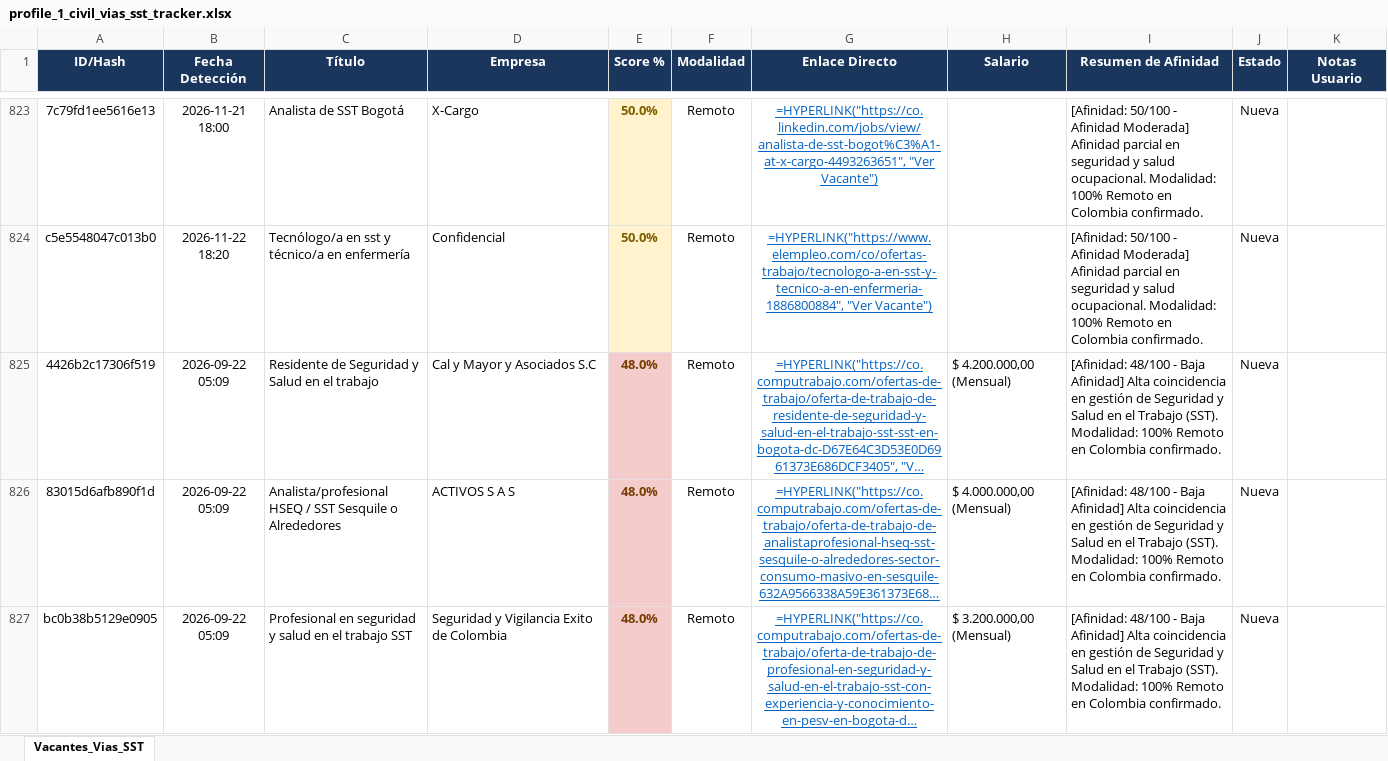
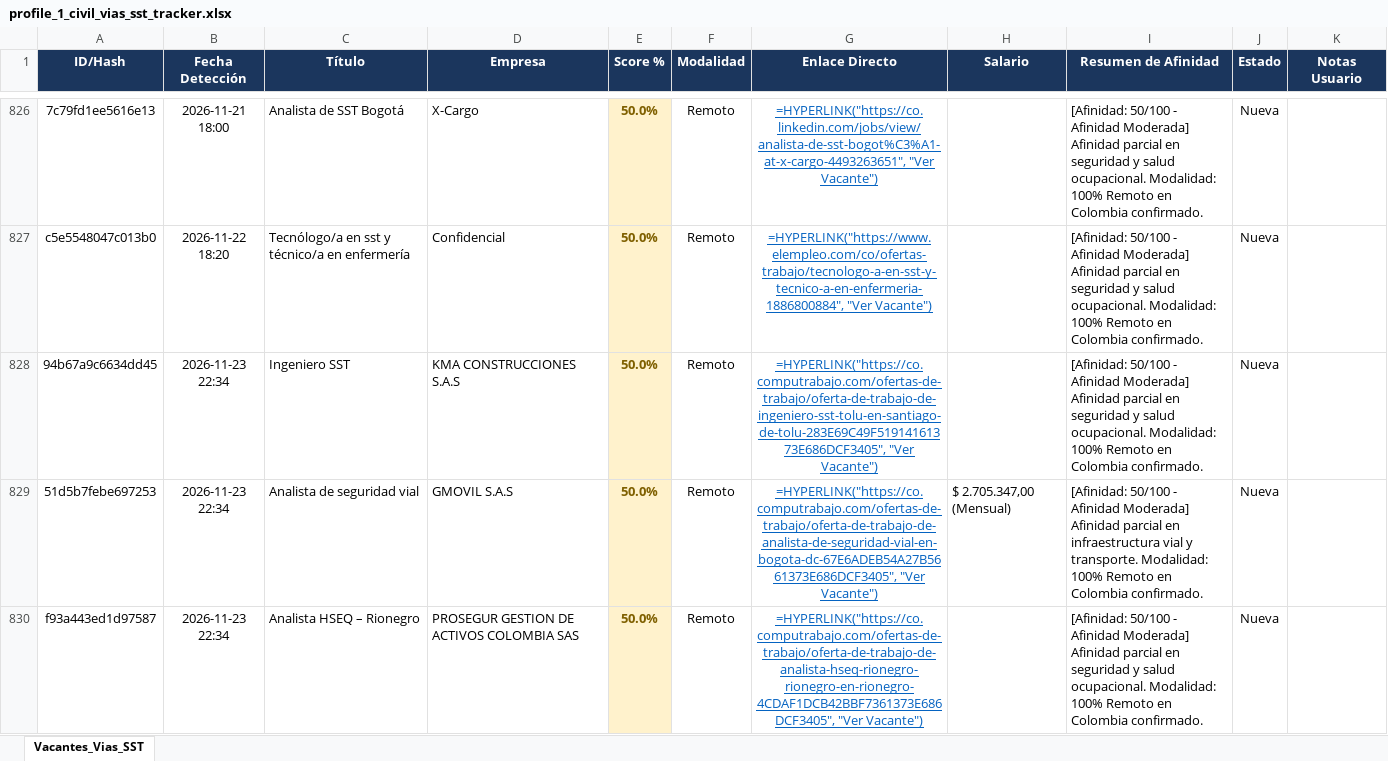
Before and after one commit to alejandromoli32-ui/tracker-jobs, an Excel workbook: output/profile_1_civil_vias_sst_tracker.xlsx, sheet Vacantes_Vias_SST, drawn as a sheet; only a part is shown, gaps mark what is left out; the shorter side is filled out with more unchanged rows; long unchanged cells end in …; values as stored, in another font and other column widths than the file's, no borders; formulas without a stored value are shown as written; the diff covers the shown part only; the diff names each change by its address in the sheet, - before the commit and + after, or states it on an @@ line.

```diff
--- a/output/profile_1_civil_vias_sst_tracker.xlsx (sheet Vacantes_Vias_SST)
+++ b/output/profile_1_civil_vias_sst_tracker.xlsx (sheet Vacantes_Vias_SST)
+row 828: 94b67a9c6634dd45 | 2026-11-23 22:34 | Ingeniero SST | KMA CONSTRUCCIONES S.A.S | 50.0% | Remoto | =HYPERLINK("https://co.computrabajo.com/ofertas-de-trabajo/oferta-de-trabajo-de-ingeniero-sst-tolu-en-santiago-de-tolu-283E69C49F51914161373E686DCF3405", "Ver Vacante") |  | [Afinidad: 50/100 - Afinidad Moderada] Afinidad parcial en seguridad y salud ocupacional. Modalidad: 100% Remoto en Colombia confirmado. | Nueva
+row 829: 51d5b7febe697253 | 2026-11-23 22:34 | Analista de seguridad vial | GMOVIL S.A.S | 50.0% | Remoto | =HYPERLINK("https://co.computrabajo.com/ofertas-de-trabajo/oferta-de-trabajo-de-analista-de-seguridad-vial-en-bogota-dc-67E6ADEB54A27B5661373E686DCF3405", "Ver Vacante") | $ 2.705.347,00 (Mensual) | [Afinidad: 50/100 - Afinidad Moderada] Afinidad parcial en infraestructura vial y transporte. Modalidad: 100% Remoto en Colombia confirmado. | Nueva
+row 830: f93a443ed1d97587 | 2026-11-23 22:34 | Analista HSEQ – Rionegro | PROSEGUR GESTION DE ACTIVOS COLOMBIA SAS | 50.0% | Remoto | =HYPERLINK("https://co.computrabajo.com/ofertas-de-trabajo/oferta-de-trabajo-de-analista-hseq-rionegro-rionegro-en-rionegro-4CDAF1DCB42BBF7361373E686DCF3405", "Ver Vacante") |  | [Afinidad: 50/100 - Afinidad Moderada] Afinidad parcial en seguridad y salud ocupacional. Modalidad: 100% Remoto en Colombia confirmado. | Nueva
```
Also changed, not shown: 10 added rows elsewhere in this sheet, output/profile_5_tecnico_sistemas_tracker.xlsx, output/profile_6_auxiliar_administrativo_tracker.xlsx, 11 other files.
